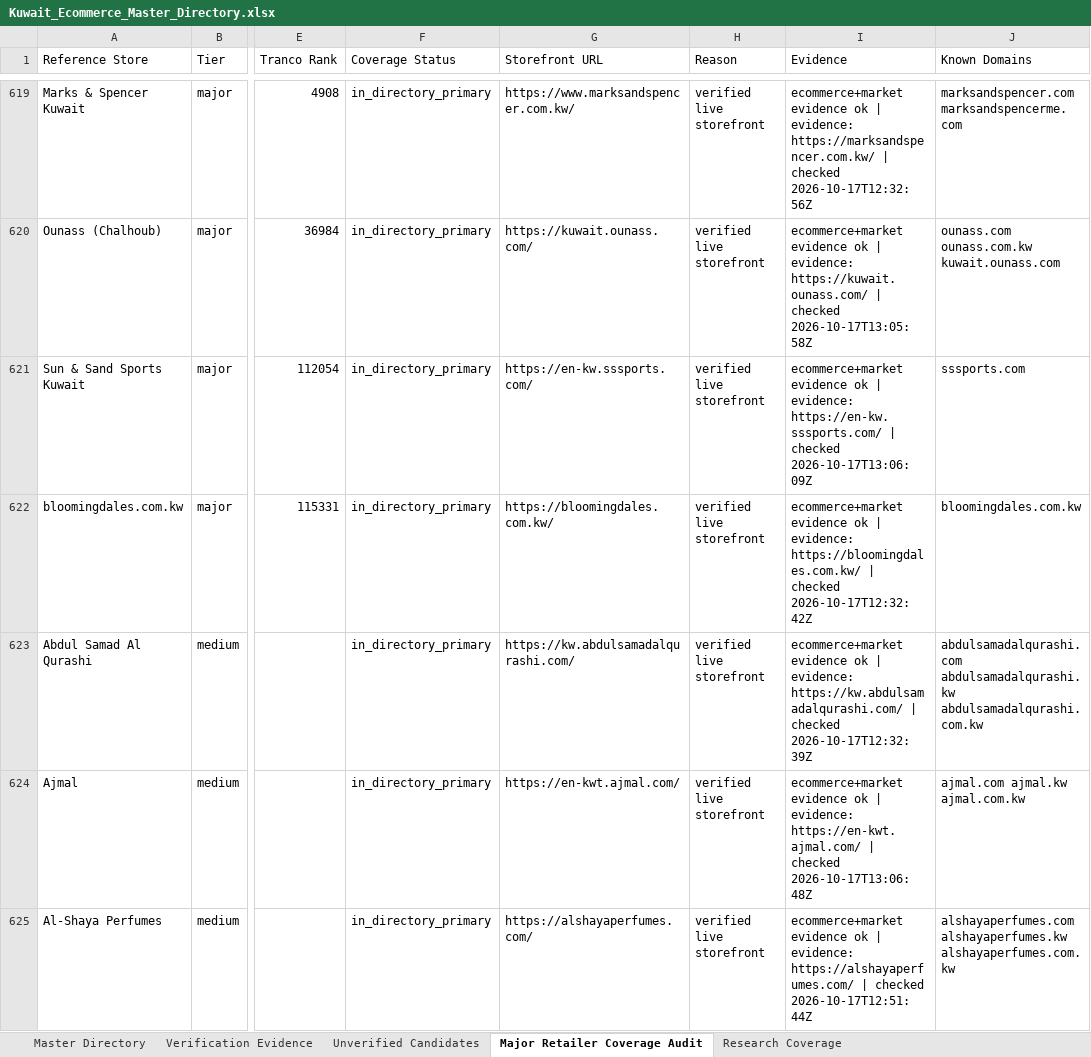
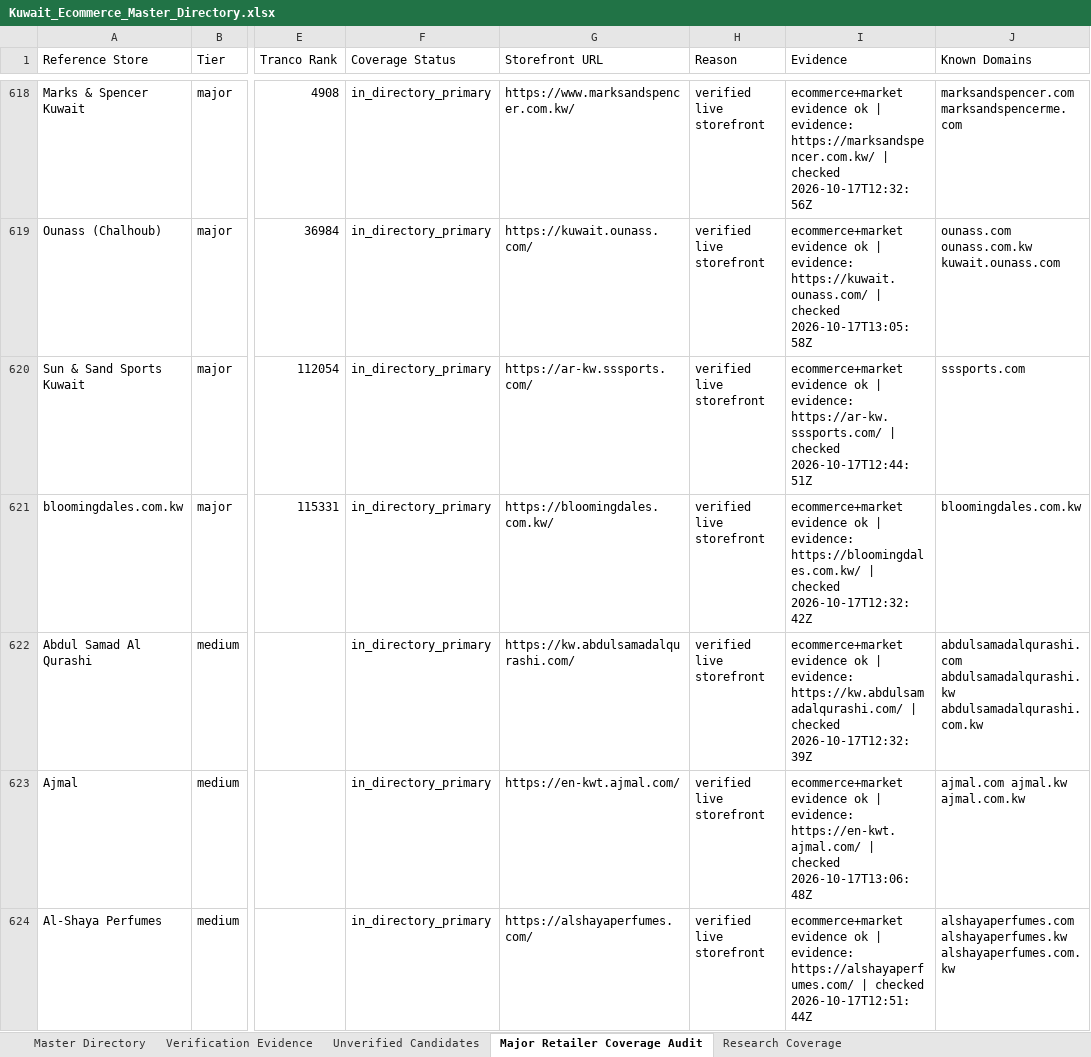
Before and after one commit to abaszeinn-beep/research, an Excel workbook: markets/kuwait/Kuwait_Ecommerce_Master_Directory.xlsx, sheet Major Retailer Coverage Audit, drawn as a sheet; only a part is shown, gaps mark what is left out; values as stored, in another font and other column widths than the file's, no borders; addresses are those after the commit; the diff covers the shown part only; the diff names each change by its address in the sheet, - before the commit and + after, or states it on an @@ line.

```diff
--- a/markets/kuwait/Kuwait_Ecommerce_Master_Directory.xlsx (sheet Major Retailer Coverage Audit)
+++ b/markets/kuwait/Kuwait_Ecommerce_Master_Directory.xlsx (sheet Major Retailer Coverage Audit)
-G620 (Storefront URL): https://en-kw.sssports.com/
+G620 (Storefront URL): https://ar-kw.sssports.com/
-I620 (Evidence): …| evidence: https://en-kw.sssports.com/ | checked 2026-10-17T13:06:09Z
+I620 (Evidence): …| evidence: https://ar-kw.sssports.com/ | checked 2026-10-17T12:44:51Z
```
Also changed, not shown: 1 added row, 1 removed row and 11 edited cells elsewhere in this sheet, sheet Research Coverage, sheet Unverified Candidates, sheet Verification Evidence, sheet Master Directory, 3 other files.
